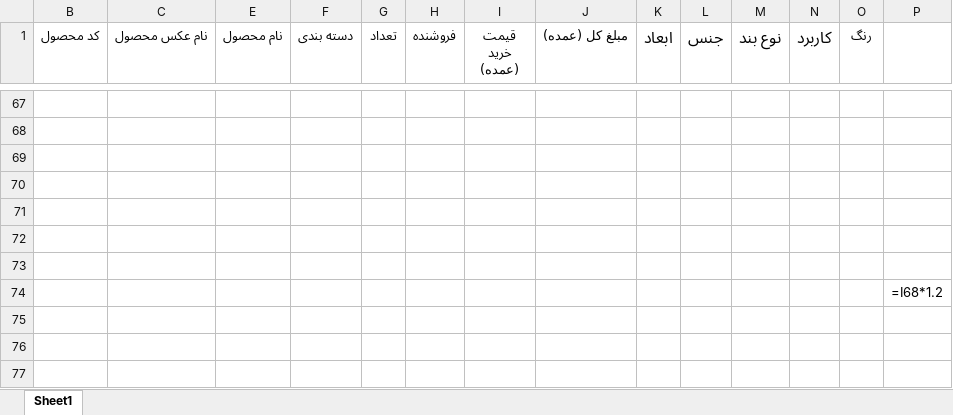
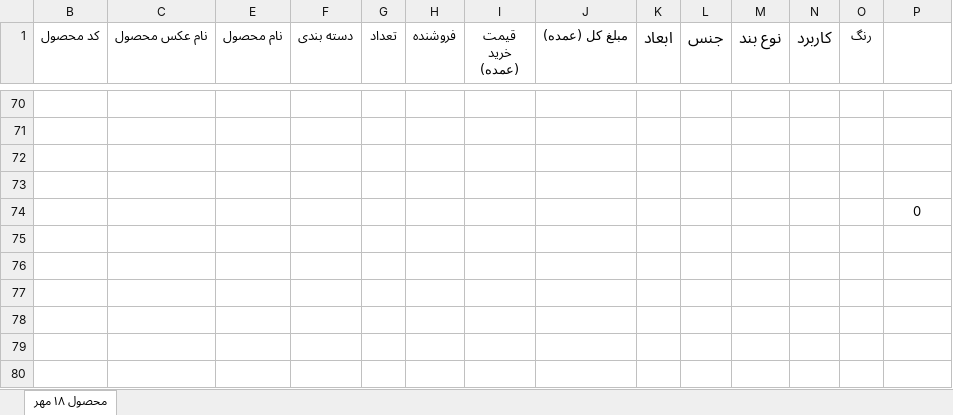
Before and after one commit to jlshoja/Telegram-Scraping, an Excel workbook: Product Database.xlsx, sheet محصول ۱۸ مهر, drawn as a sheet; only a part is shown, gaps mark what is left out; the shorter side is filled out with more unchanged rows; values as stored, in another font and other column widths than the file's, no borders; formulas without a stored value are shown as written; conditional formats not drawn; removed rows and columns are numbered as before the commit, all else as after; the diff covers the shown part only; the diff names each change by its address in the sheet, - before the commit and + after, or states it on an @@ line.

Commit message:
Update source workbook (sheet renamed, filled values kept)

```diff
--- a/Product Database.xlsx (sheet محصول ۱۸ مهر)
+++ b/Product Database.xlsx (sheet محصول ۱۸ مهر)
-sheet tab: Sheet1
+sheet tab: محصول ۱۸ مهر
-row 71: (empty)
-row 72: (empty)
-row 73: (empty)
-P74: =I68*1.2
+P74: 0
```
Also changed, not shown: 4 added rows, 1 removed row, 50 edited cells and cell formats elsewhere in this sheet, hidden cells.
